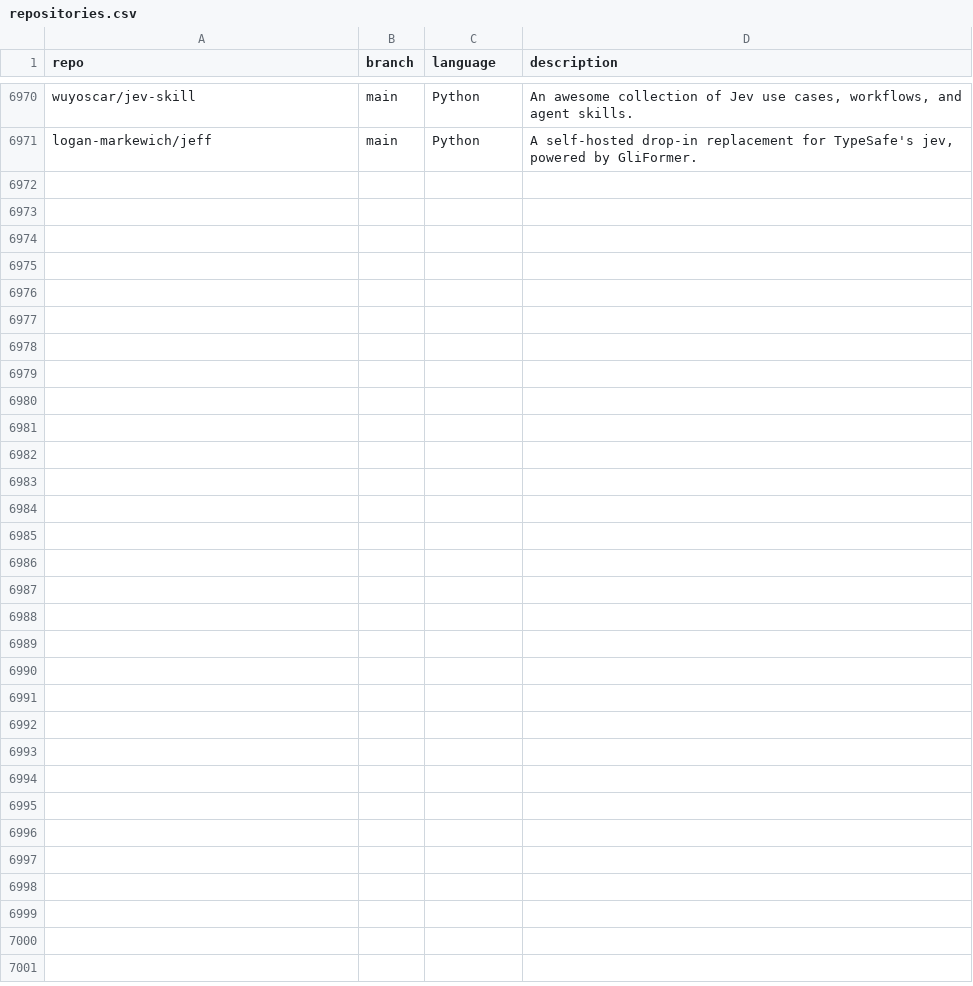
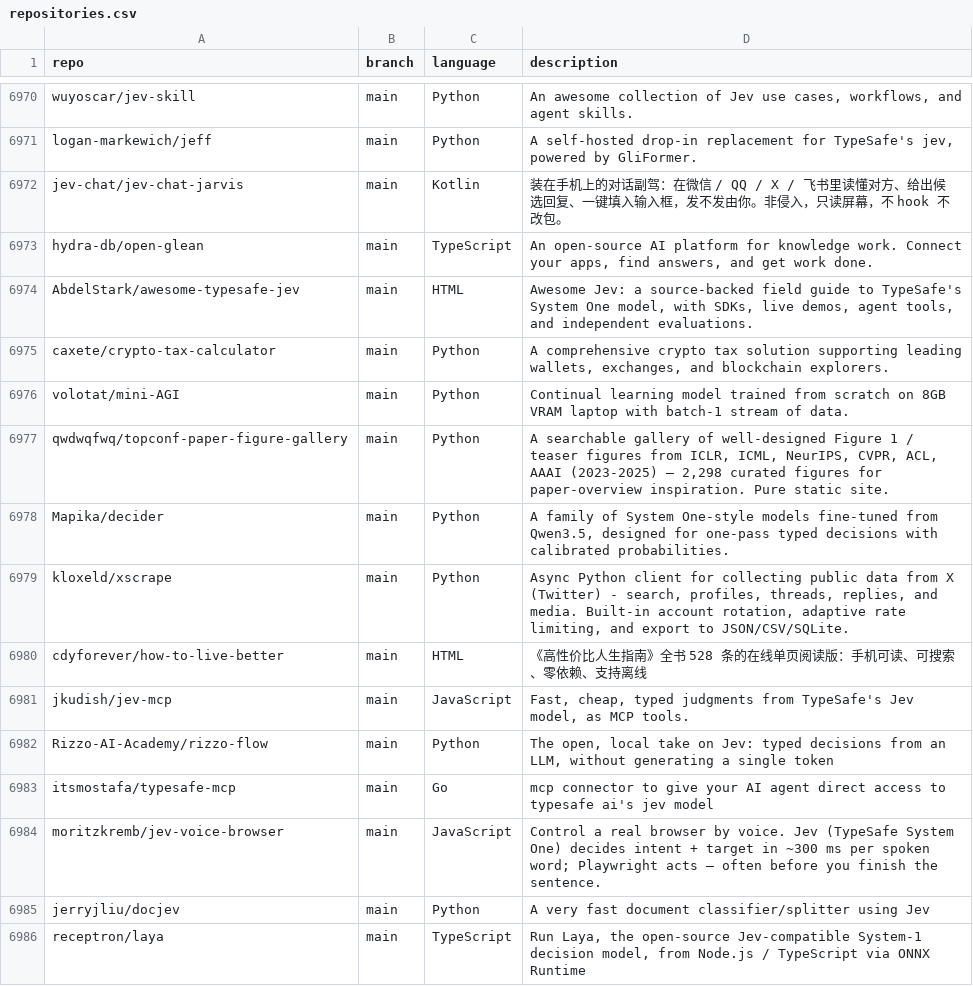
Before and after one commit to JOSIAHTHEPROGRAMMER/GitHubTree, a CSV file: _data/repositories.csv, drawn as a sheet; only a part is shown, gaps mark what is left out; the diff names each change by its address in the sheet, - before the commit and + after, or states it on an @@ line.

Commit message:
chore: added 15 new repos

```diff
--- a/_data/repositories.csv
+++ b/_data/repositories.csv
+row 6972: jev-chat/jev-chat-jarvis | main | Kotlin | 装在手机上的对话副驾：在微信 / QQ / X / 飞书里读懂对方、给出候选回复、一键填入输入框，发不发由你。非侵入，只读屏幕，不 hook 不改包。
+row 6973: hydra-db/open-glean | main | TypeScript | An open-source AI platform for knowledge work. Connect your apps, find answers, and get work done.
+row 6974: AbdelStark/awesome-typesafe-jev | main | HTML | Awesome Jev: a source-backed field guide to TypeSafe's System One model, with SDKs, live demos, agent tools, and independent evaluations.
+row 6975: caxete/crypto-tax-calculator | main | Python | A comprehensive crypto tax solution supporting leading wallets, exchanges, and blockchain explorers.
+row 6976: volotat/mini-AGI | main | Python | Continual learning model trained from scratch on 8GB VRAM laptop with batch-1 stream of data.
+row 6977: qwdwqfwq/topconf-paper-figure-gallery | main | Python | A searchable gallery of well-designed Figure 1 / teaser figures from ICLR, ICML, NeurIPS, CVPR, ACL, AAAI (2023-2025) — 2,298 curated figures for paper-overview inspiration. Pure static site.
+row 6978: Mapika/decider | main | Python | A family of System One-style models fine-tuned from Qwen3.5, designed for one-pass typed decisions with calibrated probabilities.
+row 6979: kloxeld/xscrape | main | Python | Async Python client for collecting public data from X (Twitter) - search, profiles, threads, replies, and media. Built-in account rotation, adaptive rate limiting, and export to JSON/CSV/SQLite.
+row 6980: cdyforever/how-to-live-better | main | HTML | 《高性价比人生指南》全书 528 条的在线单页阅读版：手机可读、可搜索、零依赖、支持离线
+row 6981: jkudish/jev-mcp | main | JavaScript | Fast, cheap, typed judgments from TypeSafe's Jev model, as MCP tools.
+row 6982: Rizzo-AI-Academy/rizzo-flow | main | Python | The open, local take on Jev: typed decisions from an LLM, without generating a single token
+row 6983: itsmostafa/typesafe-mcp | main | Go | mcp connector to give your AI agent direct access to typesafe ai's jev model
+row 6984: moritzkremb/jev-voice-browser | main | JavaScript | Control a real browser by voice. Jev (TypeSafe System One) decides intent + target in ~300 ms per spoken word; Playwright acts — often before you finish the sentence.
+row 6985: jerryjliu/docjev | main | Python | A very fast document classifier/splitter using Jev
+row 6986: receptron/laya | main | TypeScript | Run Laya, the open-source Jev-compatible System-1 decision model, from Node.js / TypeScript via ONNX Runtime
```
